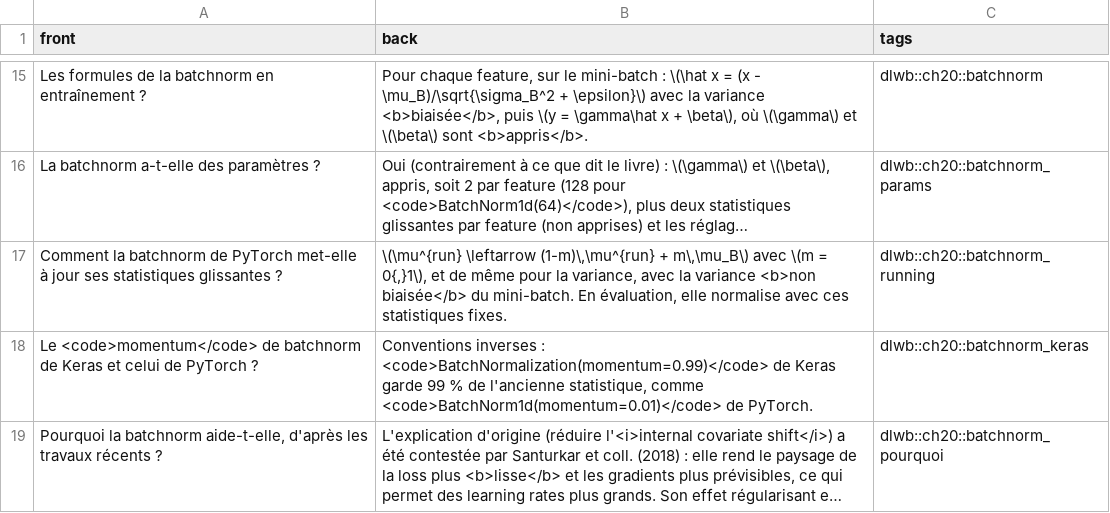
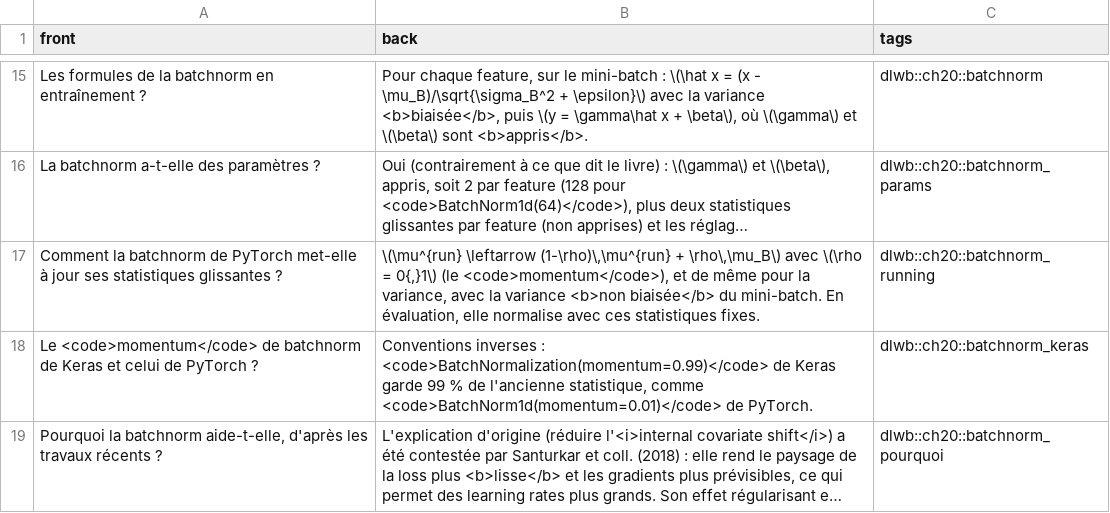
Before and after one commit to cemah2/workbookIA, a CSV file: chapitres/ch20_deep_learning/flashcards.csv, drawn as a sheet; only a part is shown, gaps mark what is left out; long unchanged cells end in …; the diff names each change by its address in the sheet, - before the commit and + after, or states it on an @@ line.

```diff
--- a/chapitres/ch20_deep_learning/flashcards.csv
+++ b/chapitres/ch20_deep_learning/flashcards.csv
-B17 (back): \(\mu^{run} \leftarrow (1-m)\,\mu^{run} + m\,\mu_B\) avec \(m = 0{,}1\), et de…
+B17 (back): \(\mu^{run} \leftarrow (1-\rho)\,\mu^{run} + \rho\,\mu_B\) avec \(\rho = 0{,}1\) (le <code>momentum</code>), et de…
```
Also changed, not shown: 13 other files.
